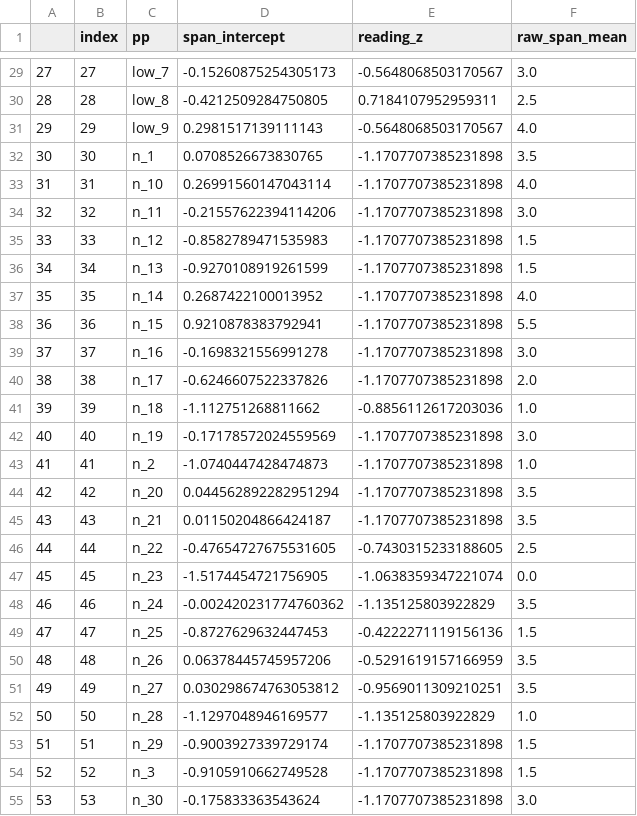
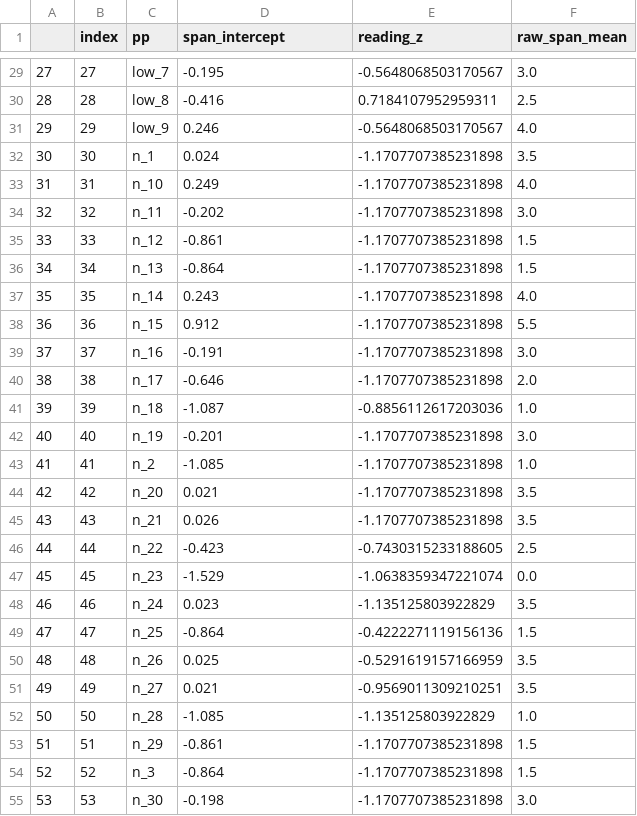
Before and after one commit to jvparidon/literacy-recognition-memory, a TSV file: data/span_intercepts.tsv, drawn as a sheet; only a part is shown, gaps mark what is left out; the diff covers the shown part only.

```diff
--- a/data/span_intercepts.tsv
+++ b/data/span_intercepts.tsv
@@ -29,27 +29,27 @@
-27	27	low_7	-0.15260875254305173	-0.5648068503170567	3.0
-28	28	low_8	-0.4212509284750805	0.7184107952959311	2.5
-29	29	low_9	0.2981517139111143	-0.5648068503170567	4.0
-30	30	n_1	0.0708526673830765	-1.1707707385231898	3.5
-31	31	n_10	0.26991560147043114	-1.1707707385231898	4.0
-32	32	n_11	-0.21557622394114206	-1.1707707385231898	3.0
-33	33	n_12	-0.8582789471535983	-1.1707707385231898	1.5
-34	34	n_13	-0.9270108919261599	-1.1707707385231898	1.5
-35	35	n_14	0.2687422100013952	-1.1707707385231898	4.0
-36	36	n_15	0.9210878383792941	-1.1707707385231898	5.5
-37	37	n_16	-0.1698321556991278	-1.1707707385231898	3.0
-38	38	n_17	-0.6246607522337826	-1.1707707385231898	2.0
-39	39	n_18	-1.112751268811662	-0.8856112617203036	1.0
-40	40	n_19	-0.17178572024559569	-1.1707707385231898	3.0
-41	41	n_2	-1.0740447428474873	-1.1707707385231898	1.0
-42	42	n_20	0.044562892282951294	-1.1707707385231898	3.5
-43	43	n_21	0.01150204866424187	-1.1707707385231898	3.5
-44	44	n_22	-0.47654727675531605	-0.7430315233188605	2.5
-45	45	n_23	-1.5174454721756905	-1.0638359347221074	0.0
-46	46	n_24	-0.002420231774760362	-1.135125803922829	3.5
-47	47	n_25	-0.8727629632447453	-0.4222271119156136	1.5
-48	48	n_26	0.06378445745957206	-0.5291619157166959	3.5
-49	49	n_27	0.030298674763053812	-0.9569011309210251	3.5
-50	50	n_28	-1.1297048946169577	-1.135125803922829	1.0
-51	51	n_29	-0.9003927339729174	-1.1707707385231898	1.5
-52	52	n_3	-0.9105910662749528	-1.1707707385231898	1.5
-53	53	n_30	-0.175833363543624	-1.1707707385231898	3.0
+27	27	low_7	-0.195	-0.5648068503170567	3.0
+28	28	low_8	-0.416	0.7184107952959311	2.5
+29	29	low_9	0.246	-0.5648068503170567	4.0
+30	30	n_1	0.024	-1.1707707385231898	3.5
+31	31	n_10	0.249	-1.1707707385231898	4.0
+32	32	n_11	-0.202	-1.1707707385231898	3.0
+33	33	n_12	-0.861	-1.1707707385231898	1.5
+34	34	n_13	-0.864	-1.1707707385231898	1.5
+35	35	n_14	0.243	-1.1707707385231898	4.0
+36	36	n_15	0.912	-1.1707707385231898	5.5
+37	37	n_16	-0.191	-1.1707707385231898	3.0
+38	38	n_17	-0.646	-1.1707707385231898	2.0
+39	39	n_18	-1.087	-0.8856112617203036	1.0
+40	40	n_19	-0.201	-1.1707707385231898	3.0
+41	41	n_2	-1.085	-1.1707707385231898	1.0
+42	42	n_20	0.021	-1.1707707385231898	3.5
+43	43	n_21	0.026	-1.1707707385231898	3.5
+44	44	n_22	-0.423	-0.7430315233188605	2.5
+45	45	n_23	-1.529	-1.0638359347221074	0.0
+46	46	n_24	0.023	-1.135125803922829	3.5
+47	47	n_25	-0.864	-0.4222271119156136	1.5
+48	48	n_26	0.025	-0.5291619157166959	3.5
+49	49	n_27	0.021	-0.9569011309210251	3.5
+50	50	n_28	-1.085	-1.135125803922829	1.0
+51	51	n_29	-0.861	-1.1707707385231898	1.5
+52	52	n_3	-0.864	-1.1707707385231898	1.5
+53	53	n_30	-0.198	-1.1707707385231898	3.0
```
Also changed, not shown: 70 edited cells elsewhere in this file, data/ravens_intercepts.tsv, data/reading_intercepts.tsv, 34 other files.
